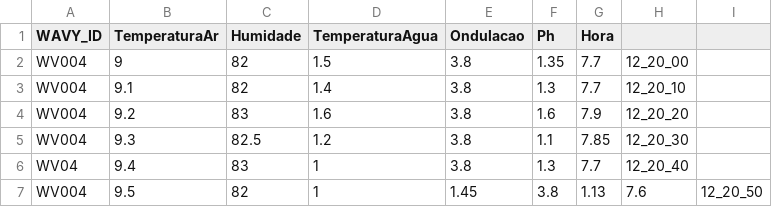
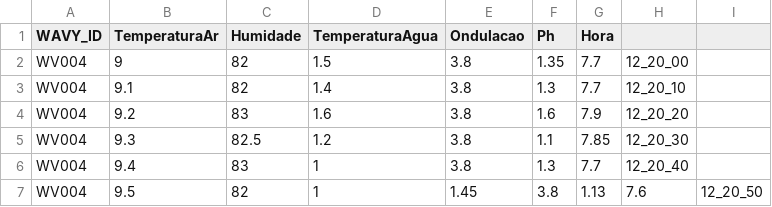
Before and after one commit to Fab1omota/SD_78505_79089_75541, a CSV file: wavies/Wavy004.csv, drawn as a sheet.

Commit message:
Update Wavy004.csv

```diff
--- a/wavies/Wavy004.csv
+++ b/wavies/Wavy004.csv
@@ -5,3 +5,3 @@ WV004,9.2,83,1.6,3.8,1.6,7.9,12_20_20
 WV004,9.3,82.5,1.2,3.8,1.1,7.85,12_20_30
-WV04,9.4,83,1,3.8,1.3,7.7,12_20_40
+WV004,9.4,83,1,3.8,1.3,7.7,12_20_40
 WV004,9.5,82,1,1.45,3.8,1.13,7.6,12_20_50
```
